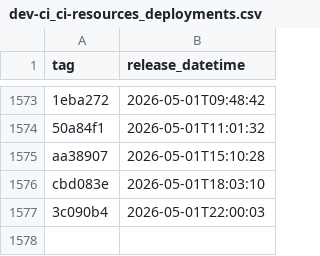
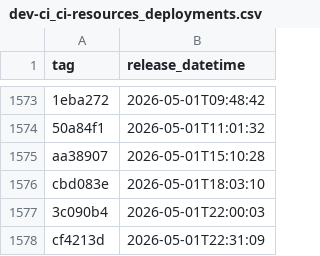
Before and after one commit to uk-gov-mirror/nhsdigital.electronic-prescription-service-account-resources, a CSV file: _data/dev-ci_ci-resources_deployments.csv, drawn as a sheet; only a part is shown, gaps mark what is left out; the diff names each change by its address in the sheet, - before the commit and + after, or states it on an @@ line.

```diff
--- a/_data/dev-ci_ci-resources_deployments.csv
+++ b/_data/dev-ci_ci-resources_deployments.csv
+row 1578: cf4213d | 2026-05-01T22:31:09
```
Also changed, not shown: 1 other file.
